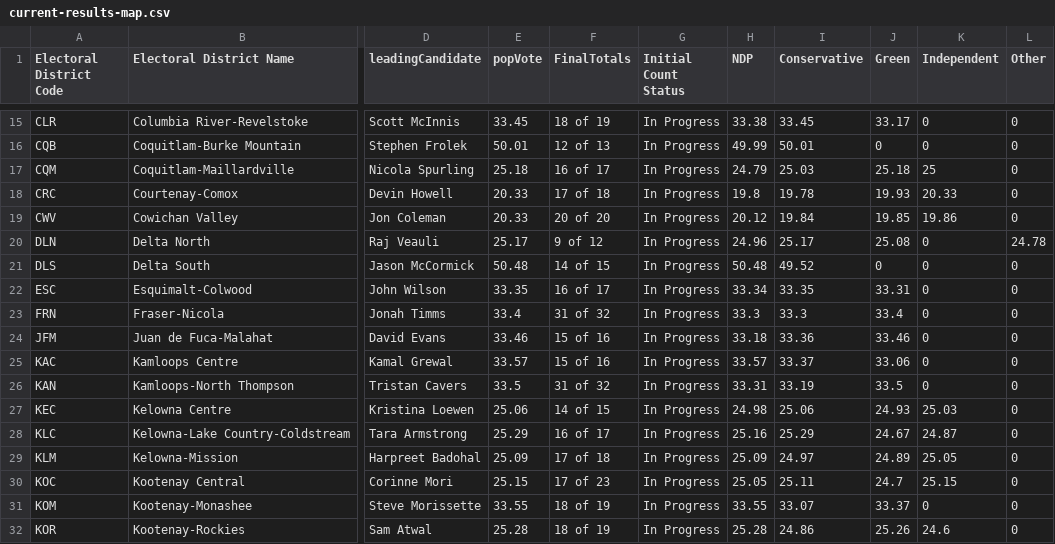
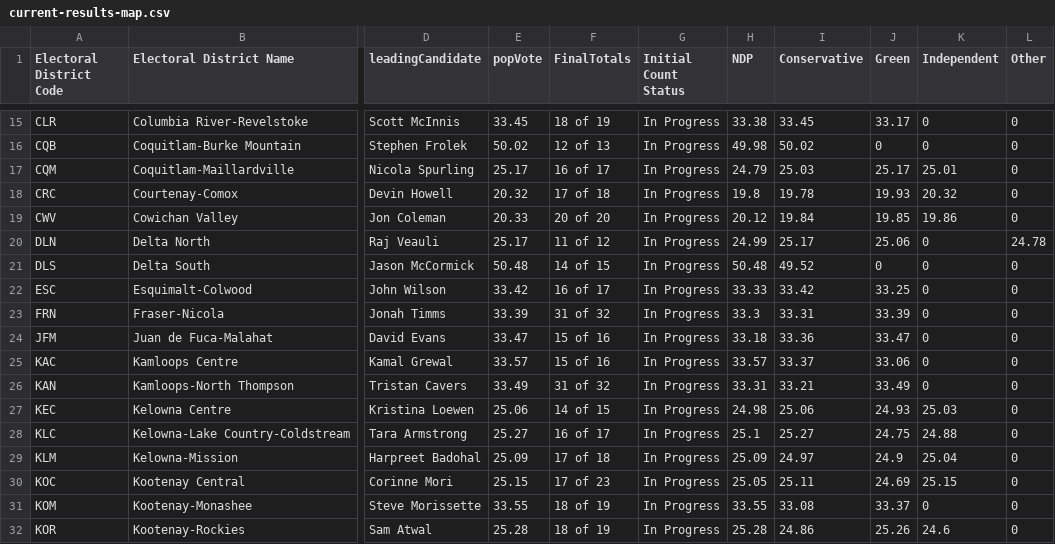
Before and after one commit to vs-postmedia/elxn24bc-results-scraper, a CSV file: data/output/current-results-map.csv, drawn as a sheet; only a part is shown, gaps mark what is left out; the diff covers the shown part only; the diff names each change by its address in the sheet, - before the commit and + after, or states it on an @@ line.

```diff
--- a/data/output/current-results-map.csv
+++ b/data/output/current-results-map.csv
-E16 (popVote): 50.01
+E16 (popVote): 50.02
-H16 (NDP): 49.99
+H16 (NDP): 49.98
-I16 (Conservative): 50.01
+I16 (Conservative): 50.02
-E17 (popVote): 25.18
+E17 (popVote): 25.17
-J17 (Green): 25.18
+J17 (Green): 25.17
-K17 (Independent): 25
+K17 (Independent): 25.01
-E18 (popVote): 20.33
+E18 (popVote): 20.32
-K18 (Independent): 20.33
+K18 (Independent): 20.32
-F20 (FinalTotals): 9 of 12
+F20 (FinalTotals): 11 of 12
-H20 (NDP): 24.96
+H20 (NDP): 24.99
-J20 (Green): 25.08
+J20 (Green): 25.06
-E22 (popVote): 33.35
+E22 (popVote): 33.42
-H22 (NDP): 33.34
+H22 (NDP): 33.33
-I22 (Conservative): 33.35
+I22 (Conservative): 33.42
-J22 (Green): 33.31
+J22 (Green): 33.25
-E23 (popVote): 33.4
+E23 (popVote): 33.39
-I23 (Conservative): 33.3
+I23 (Conservative): 33.31
-J23 (Green): 33.4
+J23 (Green): 33.39
-E24 (popVote): 33.46
+E24 (popVote): 33.47
-J24 (Green): 33.46
+J24 (Green): 33.47
-E26 (popVote): 33.5
+E26 (popVote): 33.49
-I26 (Conservative): 33.19
+I26 (Conservative): 33.21
-J26 (Green): 33.5
+J26 (Green): 33.49
-E28 (popVote): 25.29
+E28 (popVote): 25.27
-H28 (NDP): 25.16
+H28 (NDP): 25.1
-I28 (Conservative): 25.29
+I28 (Conservative): 25.27
-J28 (Green): 24.67
+J28 (Green): 24.75
-K28 (Independent): 24.87
+K28 (Independent): 24.88
-J29 (Green): 24.89
+J29 (Green): 24.9
-K29 (Independent): 25.05
+K29 (Independent): 25.04
-J30 (Green): 24.7
+J30 (Green): 24.69
-I31 (Conservative): 33.07
+I31 (Conservative): 33.08
```
Also changed, not shown: 150 edited cells elsewhere in this file, 1 other file.
